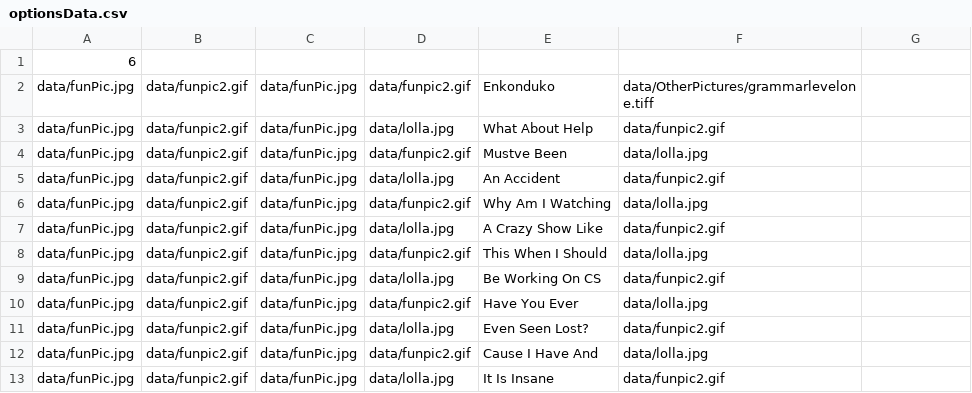
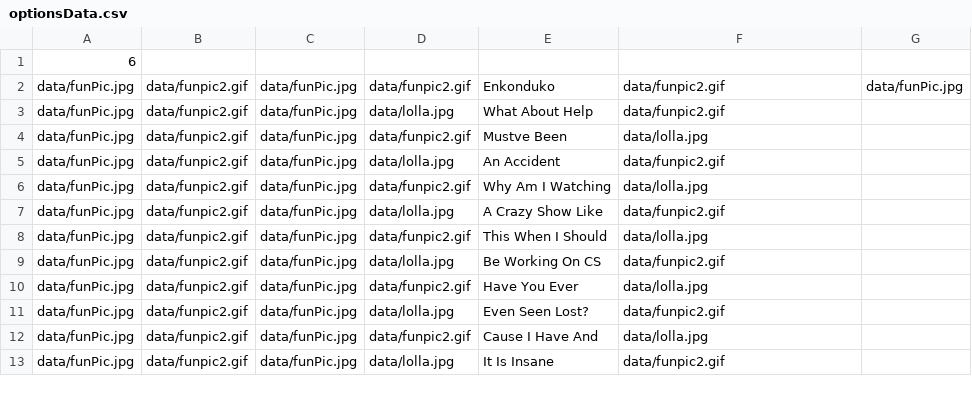
Before and after one commit to kechpaja/teanga, a CSV file: data/optionsData.csv, drawn as a sheet.

```diff
--- a/data/optionsData.csv
+++ b/data/optionsData.csv
@@ -1,3 +1,3 @@
 6
-data/funPic.jpg,data/funpic2.gif,data/funPic.jpg,data/funpic2.gif,Enkonduko,data/OtherPictures/grammarlevelone.tiff
+data/funPic.jpg,data/funpic2.gif,data/funPic.jpg,data/funpic2.gif,Enkonduko,data/funpic2.gif,data/funPic.jpg
 data/funPic.jpg,data/funpic2.gif,data/funPic.jpg,data/lolla.jpg,What About Help,data/funpic2.gif
```
Also changed, not shown: 17 other files.
